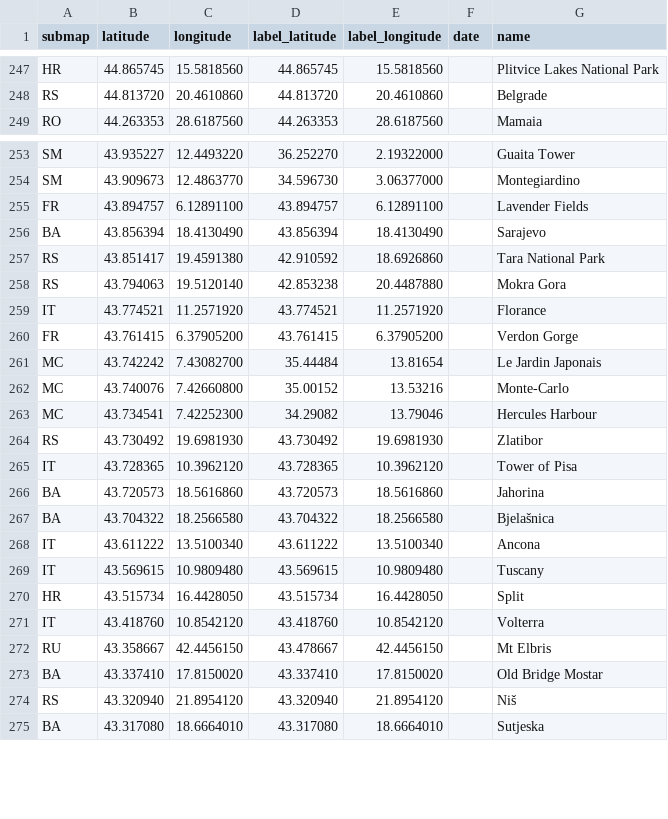
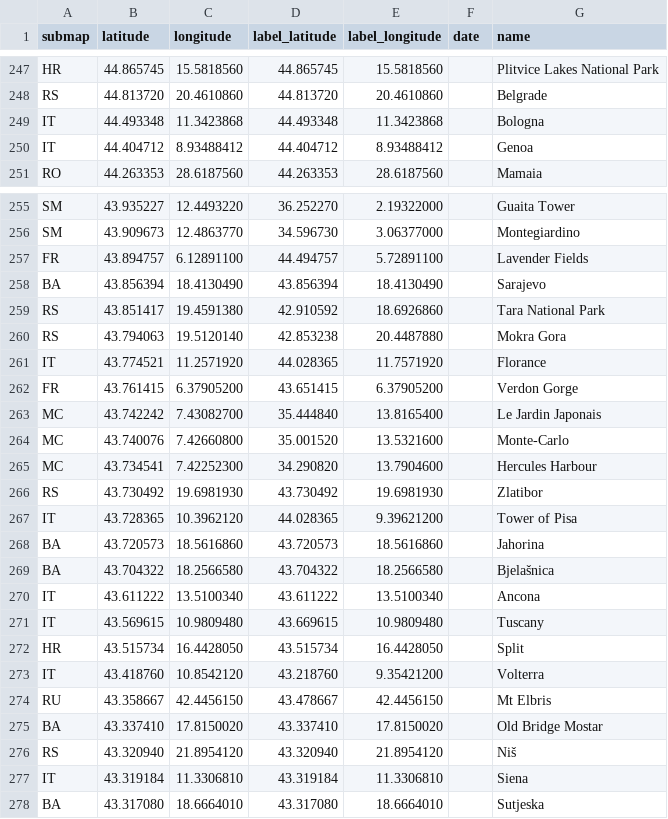
Before and after one commit to cgrundman/travel-map-visualization, a CSV file: eu/locations.csv, drawn as a sheet; only a part is shown, gaps mark what is left out; the diff covers the shown part only.

```diff
--- a/eu/locations.csv
+++ b/eu/locations.csv
@@ -248,2 +248,4 @@ HR,44.865745,15.5818560,44.865745,15.5818560,,Plitvice Lakes National Park
 RS,44.813720,20.4610860,44.813720,20.4610860,,Belgrade
+IT,44.493348,11.3423868,44.493348,11.3423868,,Bologna
+IT,44.404712,8.93488412,44.404712,8.93488412,,Genoa
 RO,44.263353,28.6187560,44.263353,28.6187560,,Mamaia
@@ -254,3 +256,3 @@ SM,43.935227,12.4493220,36.252270,2.19322000,,Guaita Tower
 SM,43.909673,12.4863770,34.596730,3.06377000,,Montegiardino
-FR,43.894757,6.12891100,43.894757,6.12891100,,Lavender Fields
+FR,43.894757,6.12891100,44.494757,5.72891100,,Lavender Fields
 BA,43.856394,18.4130490,43.856394,18.4130490,,Sarajevo
@@ -258,9 +260,9 @@ RS,43.851417,19.4591380,42.910592,18.6926860,,Tara National Park
 RS,43.794063,19.5120140,42.853238,20.4487880,,Mokra Gora
-IT,43.774521,11.2571920,43.774521,11.2571920,,Florance
-FR,43.761415,6.37905200,43.761415,6.37905200,,Verdon Gorge
-MC,43.742242,7.43082700,35.44484,13.81654,,Le Jardin Japonais
-MC,43.740076,7.42660800,35.00152,13.53216,,Monte-Carlo
-MC,43.734541,7.42252300,34.29082,13.79046,,Hercules Harbour
+IT,43.774521,11.2571920,44.028365,11.7571920,,Florance
+FR,43.761415,6.37905200,43.651415,6.37905200,,Verdon Gorge
+MC,43.742242,7.43082700,35.444840,13.8165400,,Le Jardin Japonais
+MC,43.740076,7.42660800,35.001520,13.5321600,,Monte-Carlo
+MC,43.734541,7.42252300,34.290820,13.7904600,,Hercules Harbour
 RS,43.730492,19.6981930,43.730492,19.6981930,,Zlatibor
-IT,43.728365,10.3962120,43.728365,10.3962120,,Tower of Pisa
+IT,43.728365,10.3962120,44.028365,9.39621200,,Tower of Pisa
 BA,43.720573,18.5616860,43.720573,18.5616860,,Jahorina
@@ -268,5 +270,5 @@ BA,43.704322,18.2566580,43.704322,18.2566580,,Bjelašnica
 IT,43.611222,13.5100340,43.611222,13.5100340,,Ancona
-IT,43.569615,10.9809480,43.569615,10.9809480,,Tuscany
+IT,43.569615,10.9809480,43.669615,10.9809480,,Tuscany
 HR,43.515734,16.4428050,43.515734,16.4428050,,Split
-IT,43.418760,10.8542120,43.418760,10.8542120,,Volterra
+IT,43.418760,10.8542120,43.218760,9.35421200,,Volterra
 RU,43.358667,42.4456150,43.478667,42.4456150,,Mt Elbris
@@ -274,2 +276,3 @@ BA,43.337410,17.8150020,43.337410,17.8150020,,Old Bridge Mostar
 RS,43.320940,21.8954120,43.320940,21.8954120,,Niš
+IT,43.319184,11.3306810,43.319184,11.3306810,,Siena
 BA,43.317080,18.6664010,43.317080,18.6664010,,Sutjeska
```
Also changed, not shown: 16 edited cells elsewhere in this file, 1 other file.
